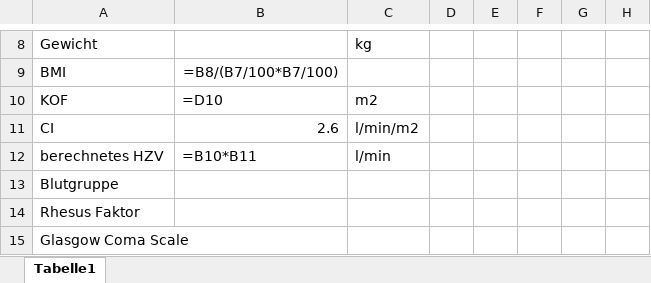
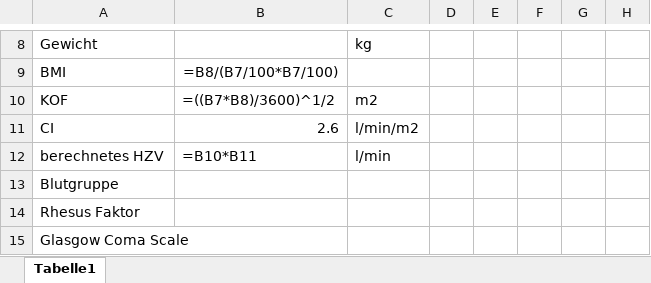
Before and after one commit to DomenicDev/heartcapture, an Excel workbook: adapter/report-generator/excel-report-generator/src/main/resources/report_template.xlsx, sheet Tabelle1, drawn as a sheet; only a part is shown, gaps mark what is left out; values as stored, in another font and other column widths than the file's, no borders; formulas are shown in place of their values; the diff names each change by its address in the sheet, - before the commit and + after, or states it on an @@ line.

Commit message:
Hotfix for KOF in template file

```diff
--- a/adapter/report-generator/excel-report-generator/src/main/resources/report_template.xlsx (sheet Tabelle1)
+++ b/adapter/report-generator/excel-report-generator/src/main/resources/report_template.xlsx (sheet Tabelle1)
-B10: =D10
+B10: =((B7*B8)/3600)^1/2
```
Also changed, not shown: 1 other file.
